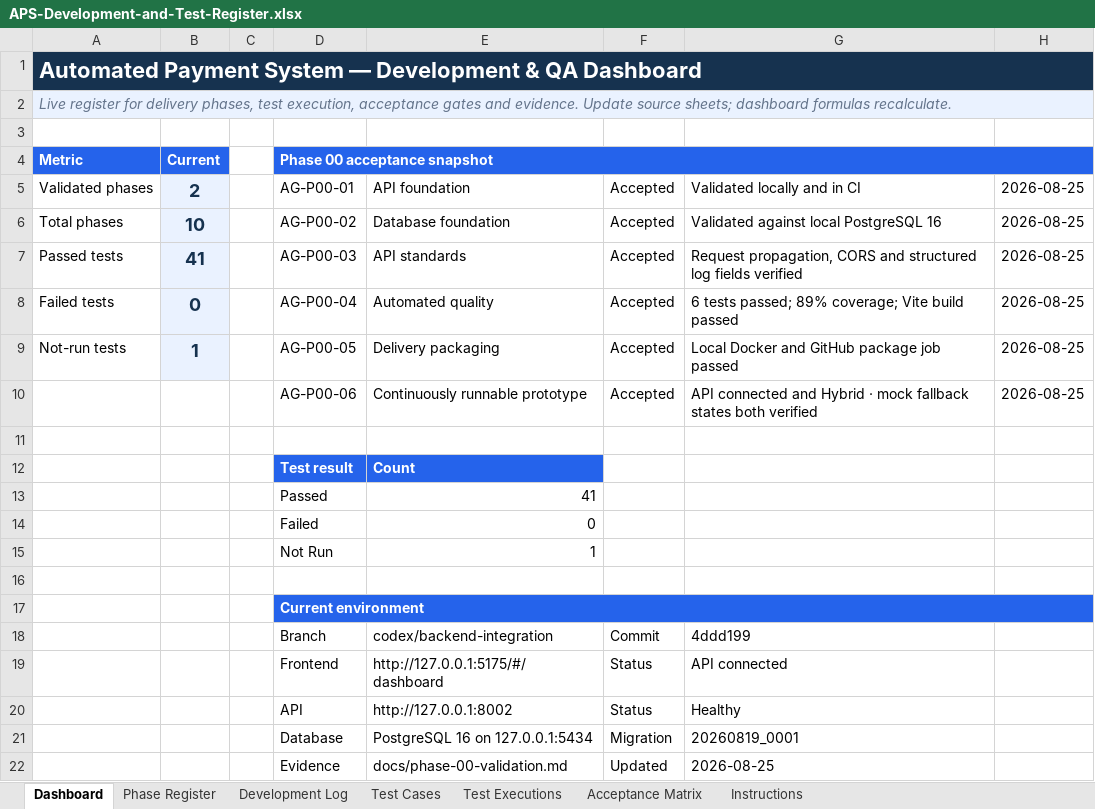
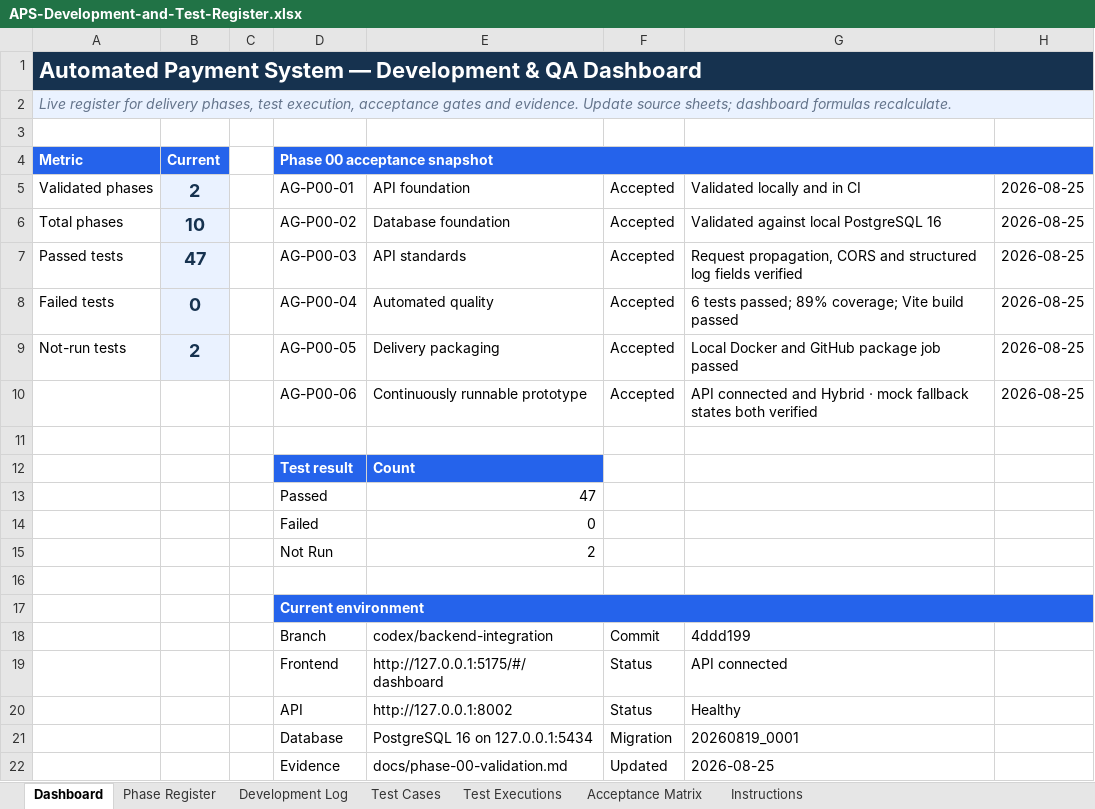
Before and after one commit to paoloylag/payment-mod, an Excel workbook: Back End/outputs/development-test-register/APS-Development-and-Test-Register.xlsx, sheet Dashboard, drawn as a sheet; values as stored, in another font and other column widths than the file's, no borders; charts and pictures and conditional formats not drawn; the diff names each change by its address in the sheet, - before the commit and + after, or states it on an @@ line.

```diff
--- a/Back End/outputs/development-test-register/APS-Development-and-Test-Register.xlsx (sheet Dashboard)
+++ b/Back End/outputs/development-test-register/APS-Development-and-Test-Register.xlsx (sheet Dashboard)
-B7 (Current): 41
+B7 (Current): 47
-B9 (Current): 1
+B9 (Current): 2
-E13: 41
+E13: 47
-E15: 1
+E15: 2
```
Also changed, not shown: sheet Test Cases, sheet Test Executions, sheet Acceptance Matrix, sheet Phase Register, charts or pictures, 4 other files.
